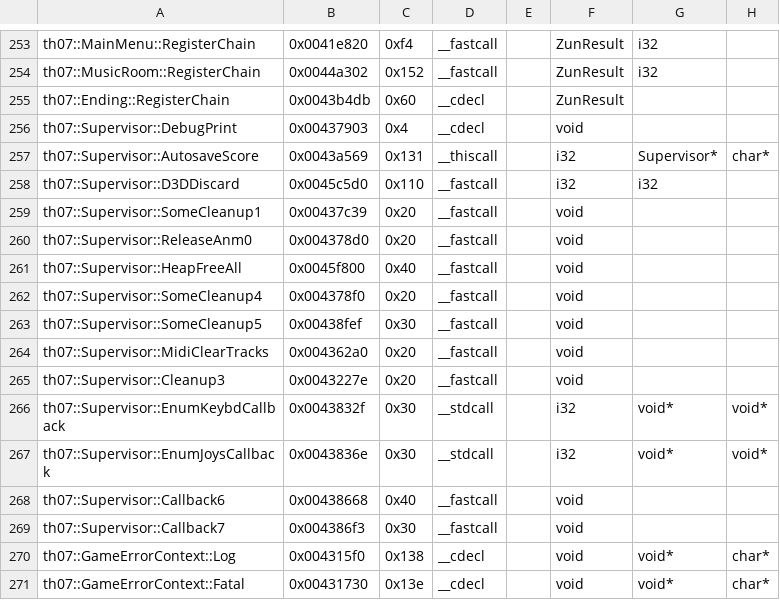
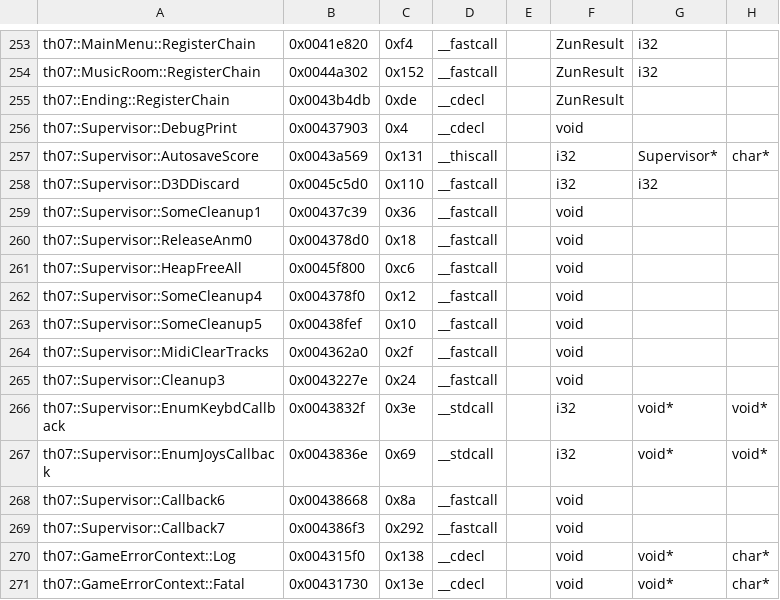
Before and after one commit to AgentMystia/th07, a CSV file: config/mapping.csv, drawn as a sheet; only a part is shown, gaps mark what is left out; the diff names each change by its address in the sheet, - before the commit and + after, or states it on an @@ line.

```diff
--- a/config/mapping.csv
+++ b/config/mapping.csv
-C255: 0x60
+C255: 0xde
-C259: 0x20
+C259: 0x36
-C260: 0x20
+C260: 0x18
-C261: 0x40
+C261: 0xc6
-C262: 0x20
+C262: 0x12
-C263: 0x30
+C263: 0x10
-C264: 0x20
+C264: 0x2f
-C265: 0x20
+C265: 0x24
-C266: 0x30
+C266: 0x3e
-C267: 0x30
+C267: 0x69
-C268: 0x40
+C268: 0x8a
-C269: 0x30
+C269: 0x292
```
Also changed, not shown: 2 other files.
